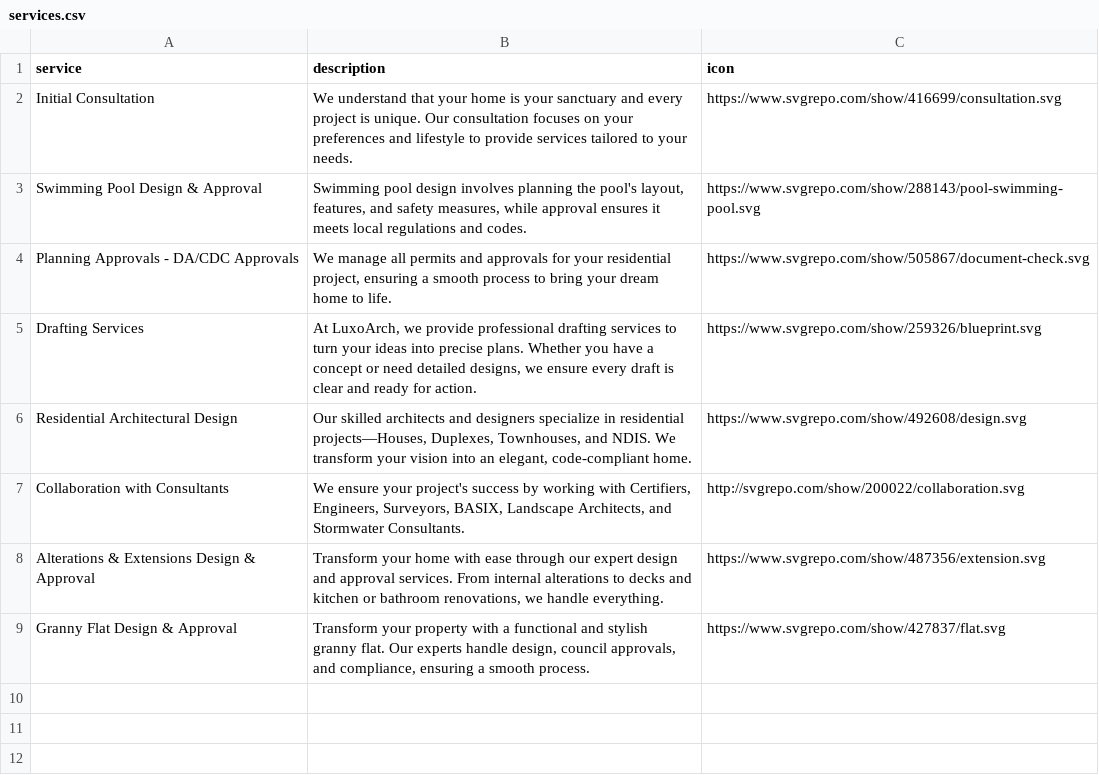
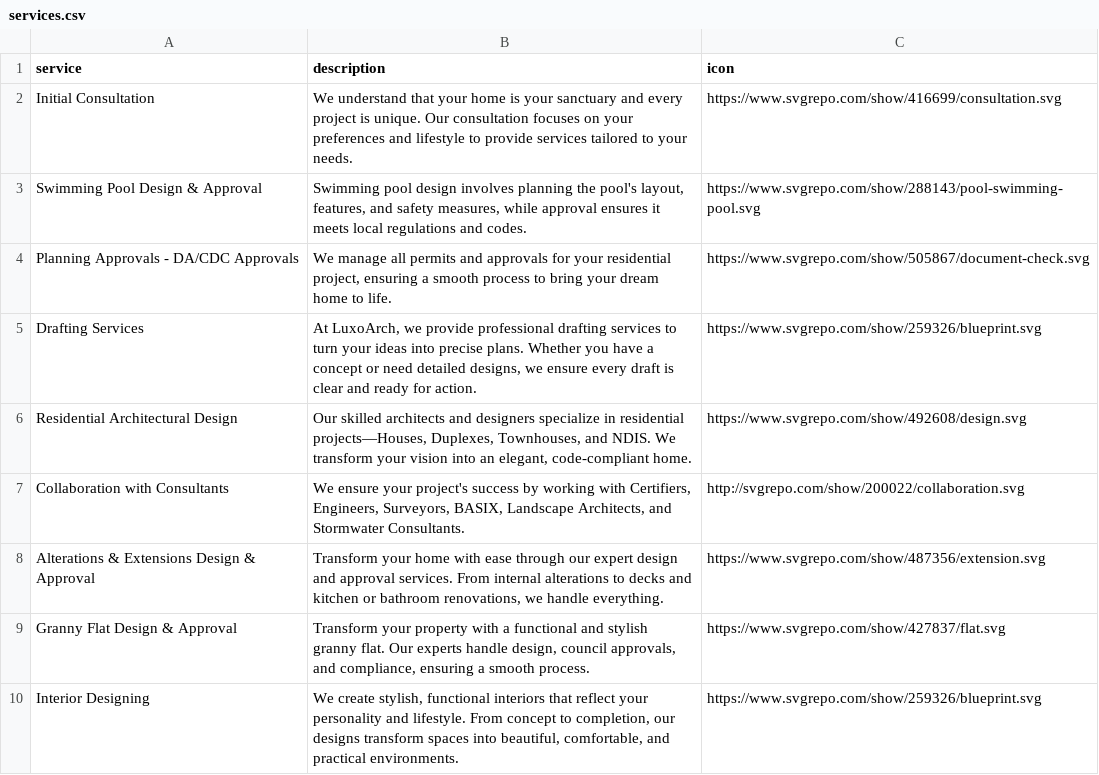
Before and after one commit to luxoarch/assets, a CSV file: services.csv, drawn as a sheet.

Commit message:
Update services.csv

```diff
--- a/services.csv
+++ b/services.csv
@@ -9 +9,2 @@ Alterations & Extensions Design & Approval ,"Transform your home with ease throu
 Granny Flat Design & Approval,"Transform your property with a functional and stylish granny flat. Our experts handle design, council approvals, and compliance, ensuring a smooth process.",https://www.svgrepo.com/show/427837/flat.svg
+Interior Designing,"We create stylish, functional interiors that reflect your personality and lifestyle. From concept to completion, our designs transform spaces into beautiful, comfortable, and practical environments.",https://www.svgrepo.com/show/259326/blueprint.svg
```
